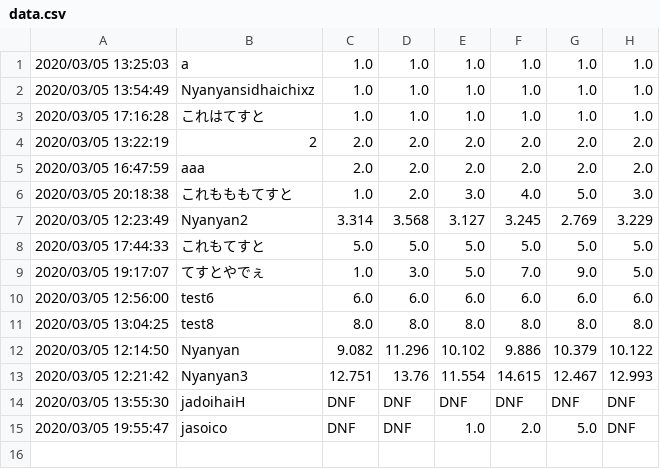
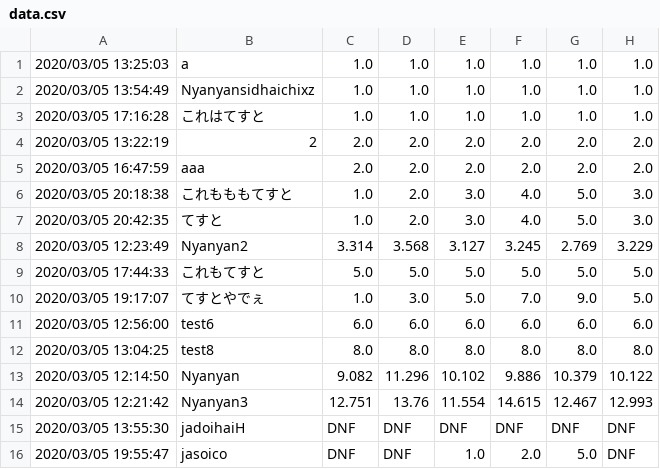
Before and after one commit to Nyanyan/nyancontest, a CSV file: clock/data.csv, drawn as a sheet.

Commit message:
upodated data

```diff
--- a/clock/data.csv
+++ b/clock/data.csv
@@ -6,2 +6,3 @@
 2020/03/05 20:18:38,これもももてすと,1.0,2.0,3.0,4.0,5.0,3.0
+2020/03/05 20:42:35,てすと,1.0,2.0,3.0,4.0,5.0,3.0
 2020/03/05 12:23:49,Nyanyan2,3.314,3.568,3.127,3.245,2.769,3.229
```
